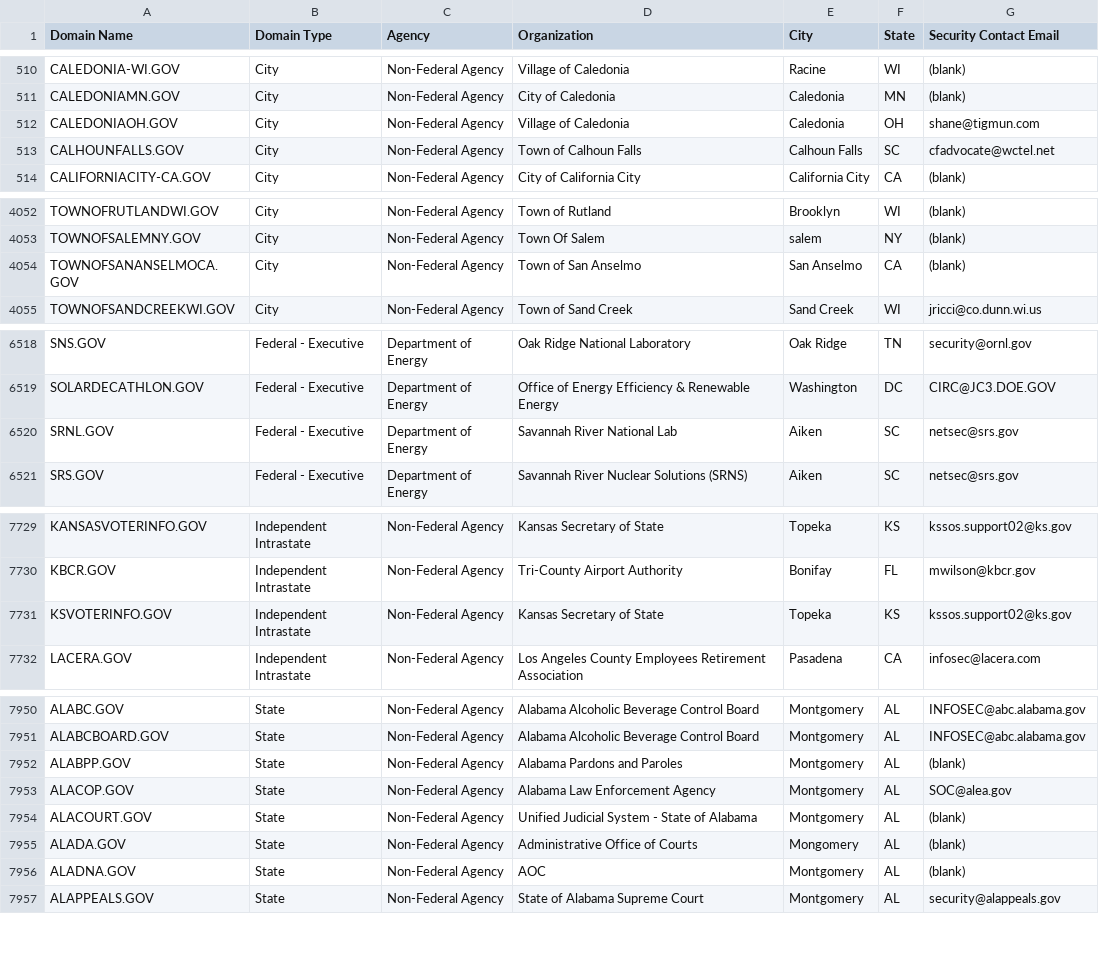
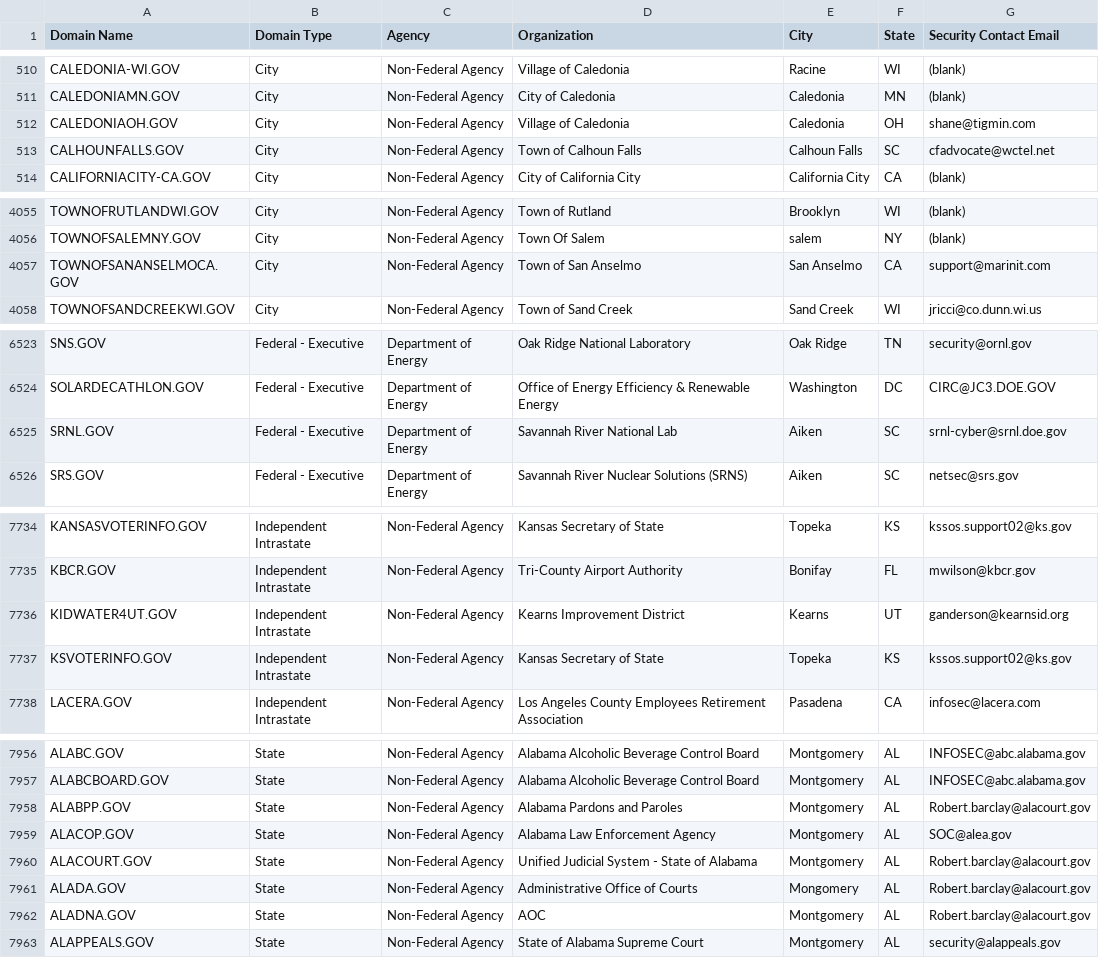
Before and after one commit to cisagov/dotgov-data, a CSV file: current-full.csv, drawn as a sheet; only a part is shown, gaps mark what is left out; the diff covers the shown part only.

Commit message:
Flat: latest data (2023-08-08T06:10:01.463Z) {   "date": "2023-08-08T06:10:01.463Z",   "files": [     {       "name": "current-federal.csv",       "deltaBytes": 9,       "source": "https://domains.dotgov.gov/dotgov-web/publicreports/current-federal"     },     {       "name": "current-full.csv",       "deltaBytes": 718,       "source": "https://domains.dotgov.gov/dotgov-web/publicreports/current-full"     }   ] }

```diff
--- a/current-full.csv
+++ b/current-full.csv
@@ -511,3 +511,3 @@ CALEDONIA-WI.GOV,City,Non-Federal Agency,Village of Caledonia,Racine,WI,(blank)
 CALEDONIAMN.GOV,City,Non-Federal Agency,City of Caledonia,Caledonia,MN,(blank)
-CALEDONIAOH.GOV,City,Non-Federal Agency,Village of Caledonia,Caledonia,OH,shane@tigmun.com
+CALEDONIAOH.GOV,City,Non-Federal Agency,Village of Caledonia,Caledonia,OH,shane@tigmin.com
 CALHOUNFALLS.GOV,City,Non-Federal Agency,Town of Calhoun Falls,Calhoun Falls,SC,cfadvocate@wctel.net
@@ -4053,3 +4056,3 @@ TOWNOFRUTLANDWI.GOV,City,Non-Federal Agency,Town of Rutland,Brooklyn,WI,(blank)
 TOWNOFSALEMNY.GOV,City,Non-Federal Agency,Town Of Salem,salem,NY,(blank)
-TOWNOFSANANSELMOCA.GOV,City,Non-Federal Agency,Town of San Anselmo,San Anselmo,CA,(blank)
+TOWNOFSANANSELMOCA.GOV,City,Non-Federal Agency,Town of San Anselmo,San Anselmo,CA,support@marinit.com
 TOWNOFSANDCREEKWI.GOV,City,Non-Federal Agency,Town of Sand Creek,Sand Creek,WI,jricci@co.dunn.wi.us
@@ -6519,3 +6524,3 @@ SNS.GOV,Federal - Executive,Department of Energy,Oak Ridge National Laboratory,O
 SOLARDECATHLON.GOV,Federal - Executive,Department of Energy,Office of Energy Efficiency &  Renewable Energy ,Washington,DC,CIRC@JC3.DOE.GOV
-SRNL.GOV,Federal - Executive,Department of Energy,Savannah River National Lab,Aiken,SC,netsec@srs.gov
+SRNL.GOV,Federal - Executive,Department of Energy,Savannah River National Lab,Aiken,SC,srnl-cyber@srnl.doe.gov
 SRS.GOV,Federal - Executive,Department of Energy,Savannah River Nuclear Solutions (SRNS),Aiken,SC,netsec@srs.gov
@@ -7730,2 +7735,3 @@ KANSASVOTERINFO.GOV,Independent Intrastate,Non-Federal Agency,Kansas Secretary o
 KBCR.GOV,Independent Intrastate,Non-Federal Agency,Tri-County Airport Authority,Bonifay,FL,mwilson@kbcr.gov
+KIDWATER4UT.GOV,Independent Intrastate,Non-Federal Agency,Kearns Improvement District,Kearns,UT,ganderson@kearnsid.org
 KSVOTERINFO.GOV,Independent Intrastate,Non-Federal Agency,Kansas Secretary of State,Topeka,KS,kssos.support02@ks.gov
@@ -7951,7 +7957,7 @@ ALABC.GOV,State,Non-Federal Agency,Alabama Alcoholic Beverage Control Board,Mont
 ALABCBOARD.GOV,State,Non-Federal Agency,Alabama Alcoholic Beverage Control Board,Montgomery,AL,INFOSEC@abc.alabama.gov
-ALABPP.GOV,State,Non-Federal Agency,Alabama Pardons and Paroles,Montgomery,AL,(blank)
+ALABPP.GOV,State,Non-Federal Agency,Alabama Pardons and Paroles,Montgomery,AL,Robert.barclay@alacourt.gov
 ALACOP.GOV,State,Non-Federal Agency,Alabama Law Enforcement Agency,Montgomery,AL,SOC@alea.gov
-ALACOURT.GOV,State,Non-Federal Agency,Unified Judicial System - State of Alabama,Montgomery,AL,(blank)
-ALADA.GOV,State,Non-Federal Agency,Administrative Office of Courts,Mongomery,AL,(blank)
-ALADNA.GOV,State,Non-Federal Agency,AOC,Montgomery,AL,(blank)
+ALACOURT.GOV,State,Non-Federal Agency,Unified Judicial System - State of Alabama,Montgomery,AL,Robert.barclay@alacourt.gov
+ALADA.GOV,State,Non-Federal Agency,Administrative Office of Courts,Mongomery,AL,Robert.barclay@alacourt.gov
+ALADNA.GOV,State,Non-Federal Agency,AOC,Montgomery,AL,Robert.barclay@alacourt.gov
 ALAPPEALS.GOV,State,Non-Federal Agency,State of Alabama Supreme Court,Montgomery,AL,security@alappeals.gov
```
Also changed, not shown: 5 added rows and 1 edited cell elsewhere in this file, current-federal.csv.
